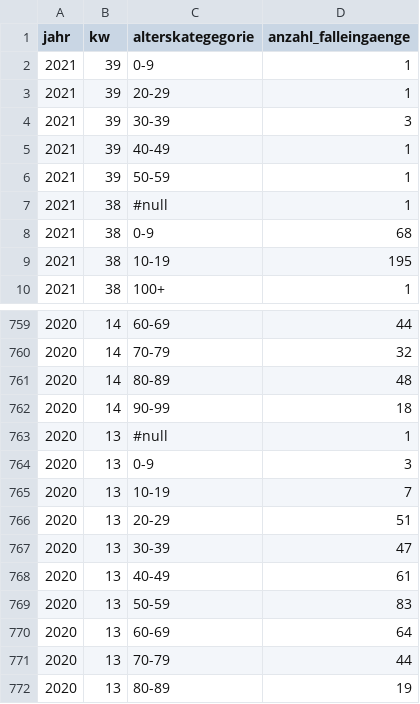
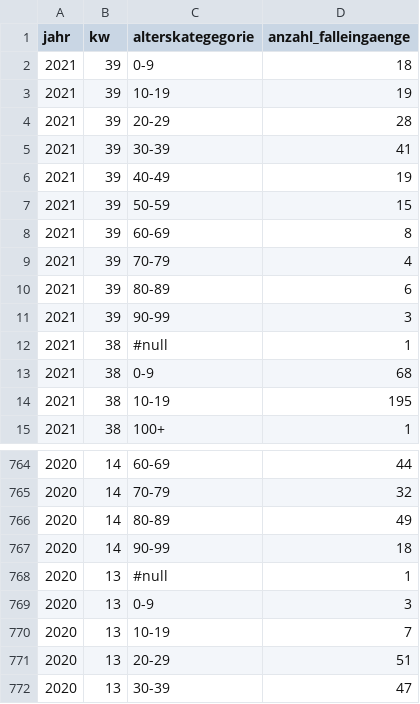
Before and after one commit to openDataBE/covid19Data, a CSV file: demografie.csv, drawn as a sheet; only a part is shown, gaps mark what is left out; the shorter side is filled out with more unchanged rows.

Commit message:
Automatic commit of demografie.csv

```diff
--- a/demografie.csv
+++ b/demografie.csv
@@ -1,7 +1,12 @@
 "jahr","kw","alterskategegorie","anzahl_falleingaenge"
-"2021","39","0-9","1"
-"2021","39","20-29","1"
-"2021","39","30-39","3"
-"2021","39","40-49","1"
-"2021","39","50-59","1"
+"2021","39","0-9","18"
+"2021","39","10-19","19"
+"2021","39","20-29","28"
+"2021","39","30-39","41"
+"2021","39","40-49","19"
+"2021","39","50-59","15"
+"2021","39","60-69","8"
+"2021","39","70-79","4"
+"2021","39","80-89","6"
+"2021","39","90-99","3"
 "2021","38","#null","1"
@@ -760,3 +765,3 @@
 "2020","14","70-79","32"
-"2020","14","80-89","48"
+"2020","14","80-89","49"
 "2020","14","90-99","18"
```
